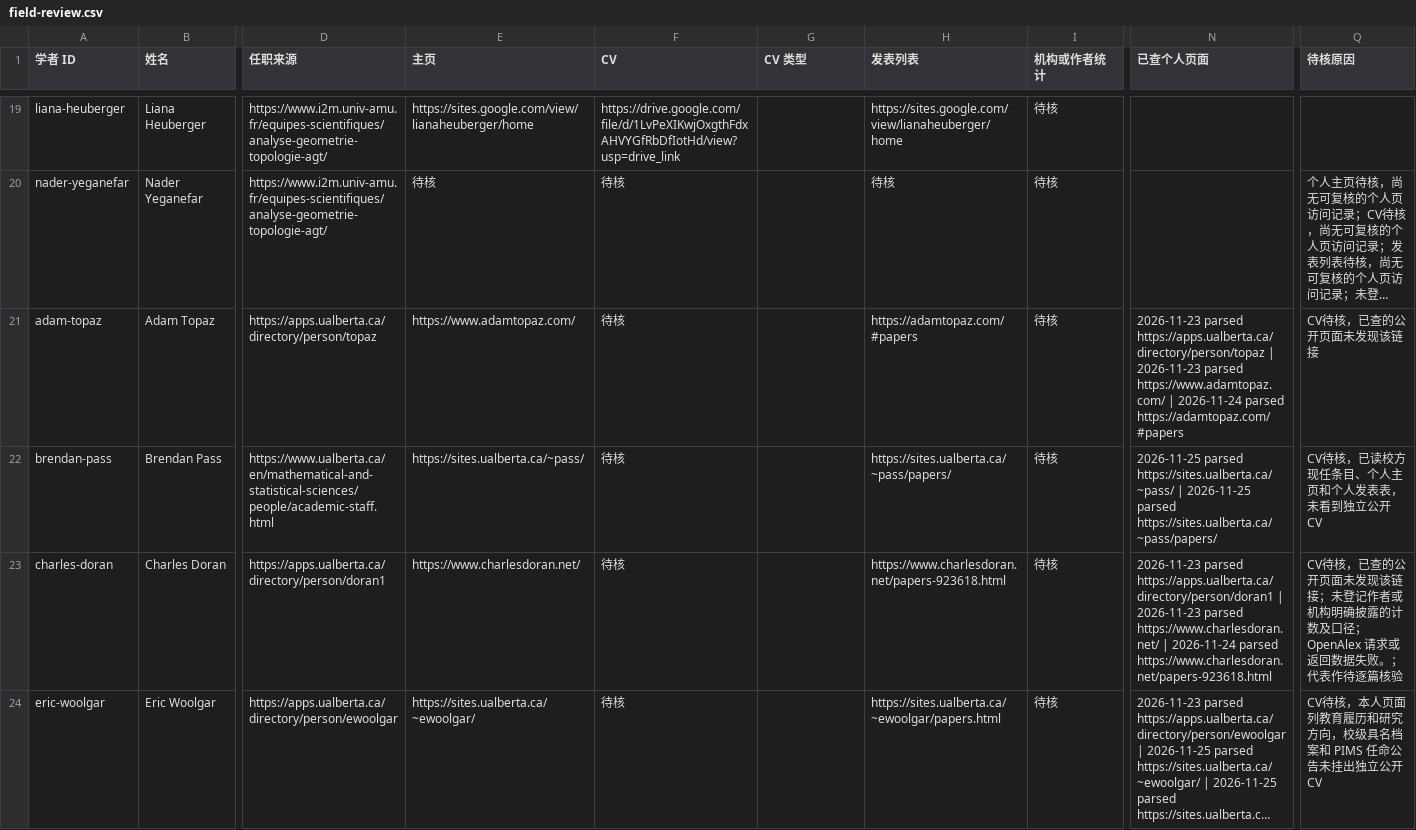
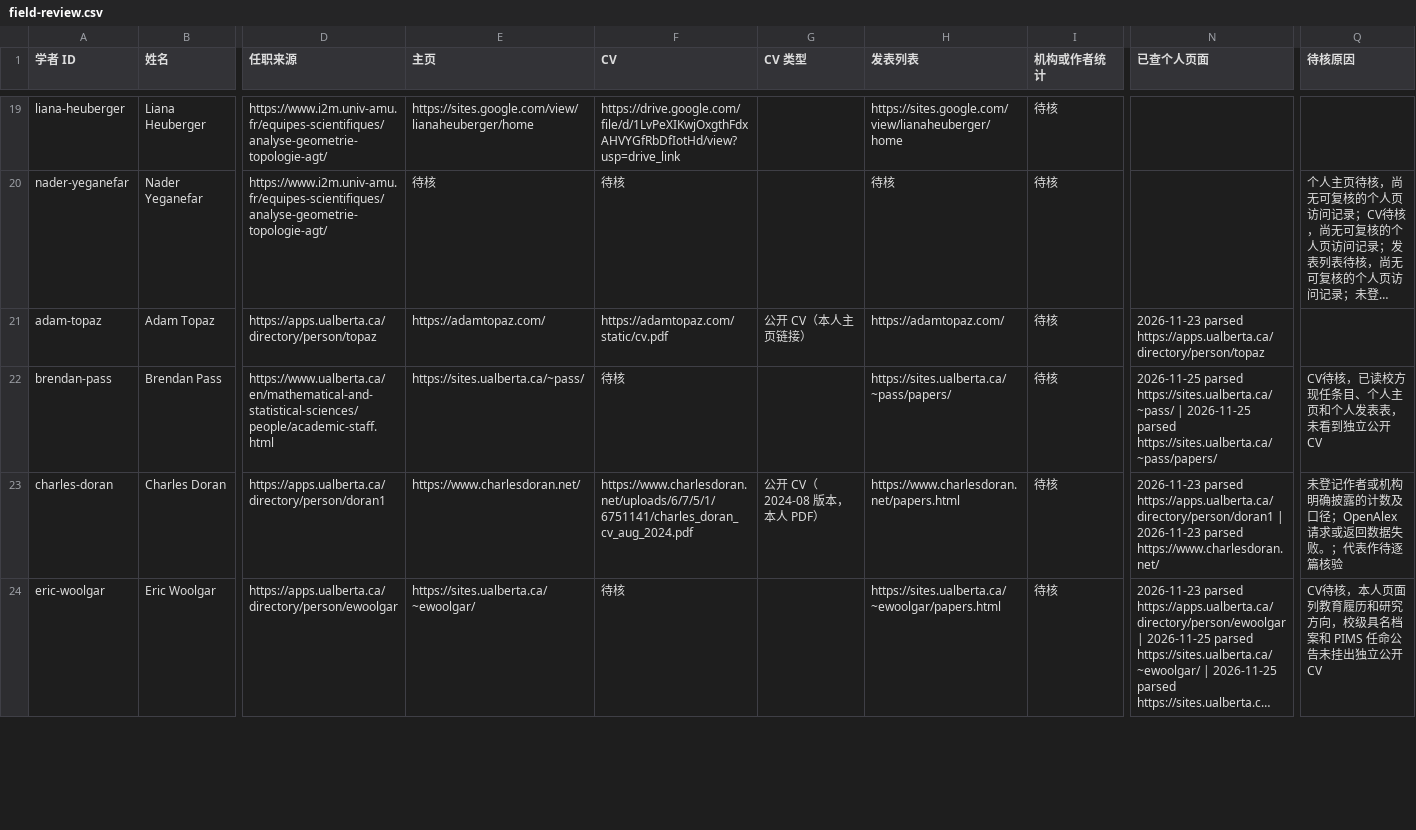
Before and after one commit to zyx-dirtystar/geometry-faculty-atlas, a CSV file: collector/field-review.csv, drawn as a sheet; only a part is shown, gaps mark what is left out; long unchanged cells end in …; the diff covers the shown part only; the diff names each change by its address in the sheet, - before the commit and + after, or states it on an @@ line.

```diff
--- a/collector/field-review.csv
+++ b/collector/field-review.csv
-E21 (主页): https://www.adamtopaz.com/
+E21 (主页): https://adamtopaz.com/
-F21 (CV): 待核
+F21 (CV): https://adamtopaz.com/static/cv.pdf
-G21 (CV 类型): (empty)
+G21 (CV 类型): 公开 CV（本人主页链接）
-H21 (发表列表): https://adamtopaz.com/#papers
+H21 (发表列表): https://adamtopaz.com/
-N21 (已查个人页面): …parsed https://apps.ualberta.ca/directory/person/topaz | 2026-11-23 parsed https://www.adamtopaz.com/ | 2026-11-24 parsed https://adamtopaz.com/#papers
+N21 (已查个人页面): …parsed https://apps.ualberta.ca/directory/person/topaz
-Q21 (待核原因): CV待核，已查的公开页面未发现该链接
+Q21 (待核原因): (empty)
-F23 (CV): 待核
+F23 (CV): https://www.charlesdoran.net/uploads/6/7/5/1/6751141/charles_doran_cv_aug_2024.pdf
-G23 (CV 类型): (empty)
+G23 (CV 类型): 公开 CV（2024-08 版本，本人 PDF）
-H23 (发表列表): https://www.charlesdoran.net/papers-923618.html
+H23 (发表列表): https://www.charlesdoran.net/papers.html
-N23 (已查个人页面): …parsed https://www.charlesdoran.net/ | 2026-11-24 parsed https://www.charlesdoran.net/papers-923618.html
+N23 (已查个人页面): …parsed https://www.charlesdoran.net/
-Q23 (待核原因): CV待核，已查的公开页面未发现该链接；未登记作…
+Q23 (待核原因): 未登记作…
```
Also changed, not shown: 17 edited cells elsewhere in this file, collector/school-review.csv, 11 other files.
